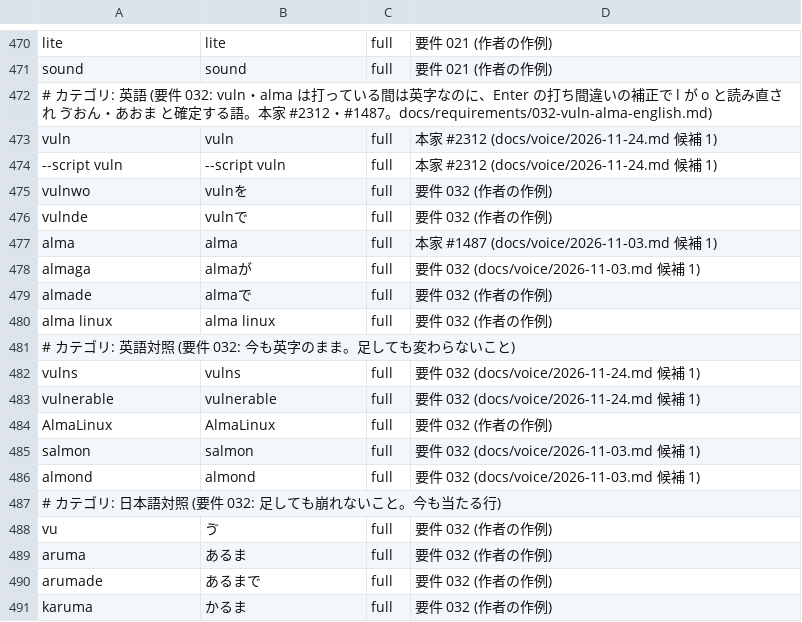
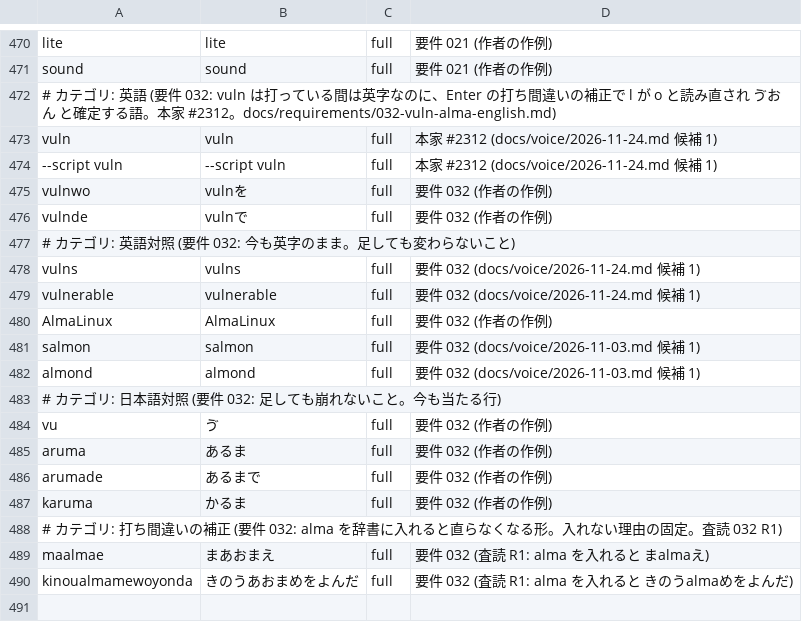
Before and after one commit to whitewater-png/Meltype-for-Mac, a TSV file: eval/cases/short-words-in-english.tsv, drawn as a sheet; only a part is shown, gaps mark what is left out.

```diff
--- a/eval/cases/short-words-in-english.tsv
+++ b/eval/cases/short-words-in-english.tsv
@@ -471,3 +471,3 @@ lite	lite	full	要件 021 (作者の作例)
 sound	sound	full	要件 021 (作者の作例)
-# カテゴリ: 英語 (要件 032: vuln・alma は打っている間は英字なのに、Enter の打ち間違いの補正で l が o と読み直され ゔおん・あおま と確定する語。本家 #2312・#1487。docs/requirements/032-vuln-alma-english.md)
+# カテゴリ: 英語 (要件 032: vuln は打っている間は英字なのに、Enter の打ち間違いの補正で l が o と読み直され ゔおん と確定する語。本家 #2312。docs/requirements/032-vuln-alma-english.md)
 vuln	vuln	full	本家 #2312 (docs/voice/2026-11-24.md 候補 1)
@@ -476,6 +476,2 @@ vulnwo	vulnを	full	要件 032 (作者の作例)
 vulnde	vulnで	full	要件 032 (作者の作例)
-alma	alma	full	本家 #1487 (docs/voice/2026-11-03.md 候補 1)
-almaga	almaが	full	要件 032 (docs/voice/2026-11-03.md 候補 1)
-almade	almaで	full	要件 032 (作者の作例)
-alma linux	alma linux	full	要件 032 (作者の作例)
 # カテゴリ: 英語対照 (要件 032: 今も英字のまま。足しても変わらないこと)
@@ -491 +487,4 @@ arumade	あるまで	full	要件 032 (作者の作例)
 karuma	かるま	full	要件 032 (作者の作例)
+# カテゴリ: 打ち間違いの補正 (要件 032: alma を辞書に入れると直らなくなる形。入れない理由の固定。査読 032 R1)
+maalmae	まあおまえ	full	要件 032 (査読 R1: alma を入れると まalmaえ)
+kinoualmamewoyonda	きのうあおまめをよんだ	full	要件 032 (査読 R1: alma を入れると きのうalmaめをよんだ)
```
Also changed, not shown: 1 other file.
